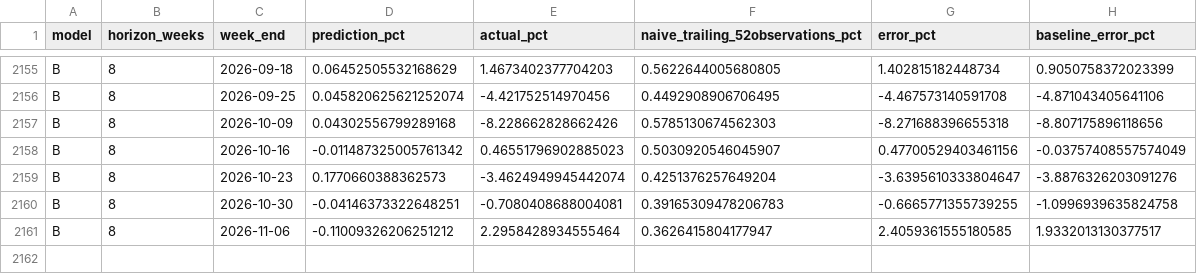
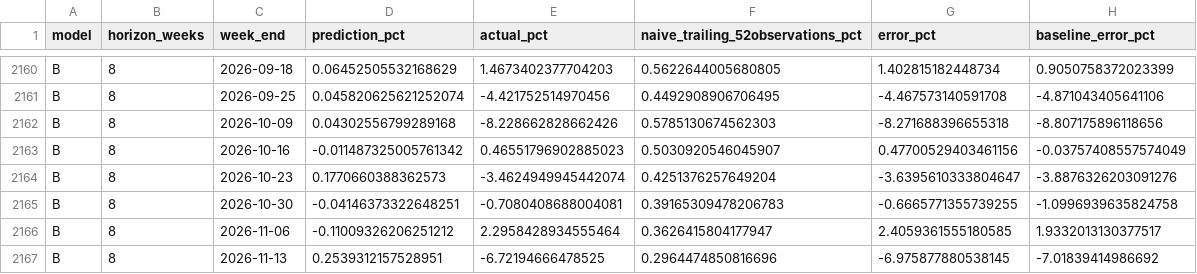
Before and after one commit to zhesunstudentutseduau-afk/macro-open-data, a CSV file: research/weekly_index_only/audit_v6/oos_forecast_errors.csv, drawn as a sheet; only a part is shown, gaps mark what is left out; the diff covers the shown part only.

```diff
--- a/research/weekly_index_only/audit_v6/oos_forecast_errors.csv
+++ b/research/weekly_index_only/audit_v6/oos_forecast_errors.csv
@@ -2161 +2166,2 @@ B,8,2026-10-30,-0.04146373322648251,-0.7080408688004081,0.39165309478206783,-0.6
 B,8,2026-11-06,-0.11009326206251212,2.2958428934555464,0.3626415804177947,2.4059361555180585,1.9332013130377517
+B,8,2026-11-13,0.2539312157528951,-6.72194666478525,0.2964474850816696,-6.975877880538145,-7.01839414986692
```
Also changed, not shown: 5 added rows elsewhere in this file, research/weekly_index_only/audit_v6/continuous_calendar_weekly_detail.csv, research/weekly_index_only/audit_v6/oos_ols_diagnostic_summary.csv, 10 other files.
